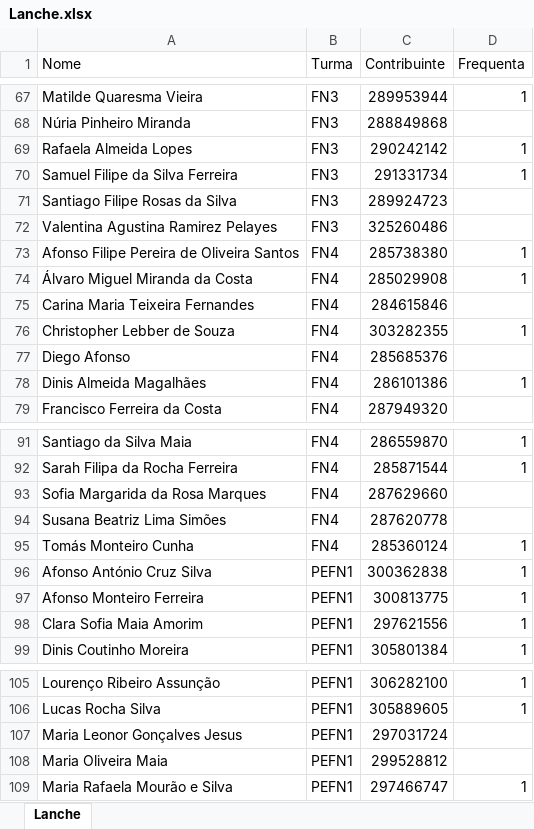
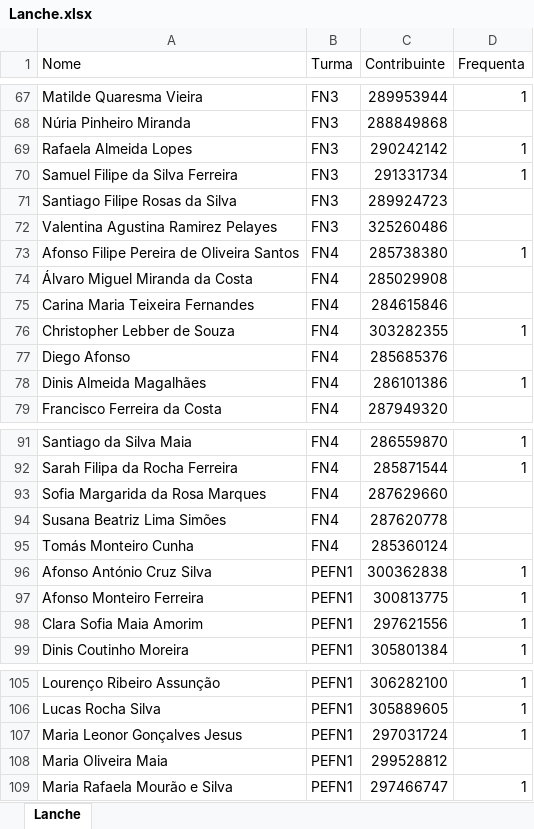
Before and after one commit to Boliveira2/School, an Excel workbook: GestorReceitas/Novembro/Lanche.xlsx, sheet Lanche, drawn as a sheet; only a part is shown, gaps mark what is left out; values as stored, in another font and other column widths than the file's, no borders; charts and pictures not drawn; the diff names each change by its address in the sheet, - before the commit and + after, or states it on an @@ line.

```diff
--- a/GestorReceitas/Novembro/Lanche.xlsx (sheet Lanche)
+++ b/GestorReceitas/Novembro/Lanche.xlsx (sheet Lanche)
-D74 (Frequenta): 1
+D74 (Frequenta): (empty)
-D95 (Frequenta): 1
+D95 (Frequenta): (empty)
-D107 (Frequenta): (empty)
+D107 (Frequenta): 1
```
Also changed, not shown: charts or pictures, GestorReceitas/Novembro/CAF.xlsx, GestorReceitas/Novembro/Danca.xlsx, 4 other files.
